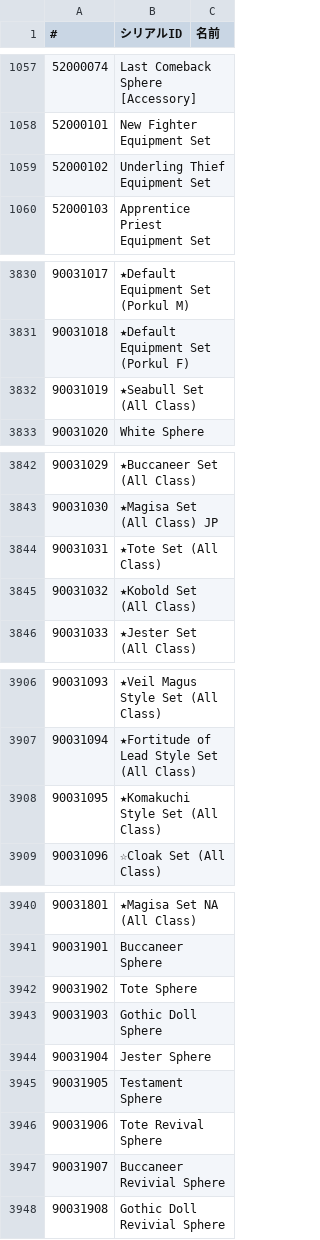
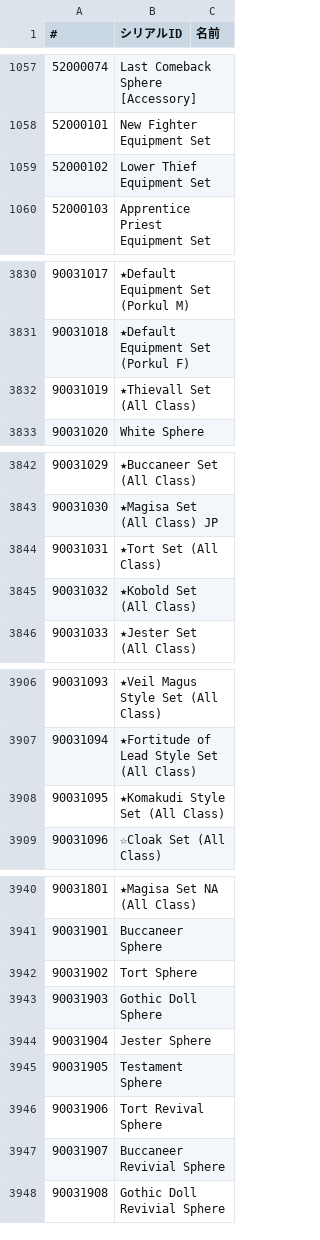
Before and after one commit to necromancyonline/necromancy-client, a CSV file: eng_required_files/data/settings/iteminfo2.csv, drawn as a sheet; only a part is shown, gaps mark what is left out; the diff covers the shown part only; the diff names each change by its address in the sheet, - before the commit and + after, or states it on an @@ line.

```diff
--- a/eng_required_files/data/settings/iteminfo2.csv
+++ b/eng_required_files/data/settings/iteminfo2.csv
-B1059 (シリアルID): Underling Thief Equipment Set
+B1059 (シリアルID): Lower Thief Equipment Set
-B3832 (シリアルID): ★Seabull Set (All Class)
+B3832 (シリアルID): ★Thievall Set (All Class)
-B3844 (シリアルID): ★Tote Set (All Class)
+B3844 (シリアルID): ★Tort Set (All Class)
-B3908 (シリアルID): ★Komakuchi Style Set (All Class)
+B3908 (シリアルID): ★Komakudi Style Set (All Class)
-B3942 (シリアルID): Tote Sphere
+B3942 (シリアルID): Tort Sphere
-B3946 (シリアルID): Tote Revival Sphere
+B3946 (シリアルID): Tort Revival Sphere
```
Also changed, not shown: 1 edited cell elsewhere in this file, eng_required_files/data/settings/iteminfo.csv.
